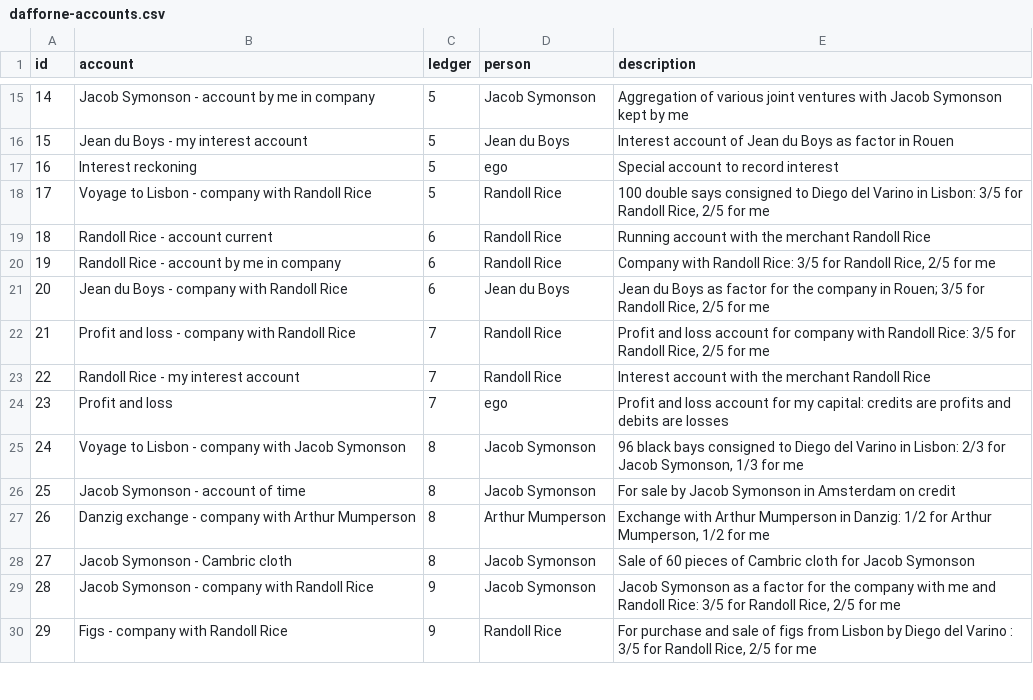
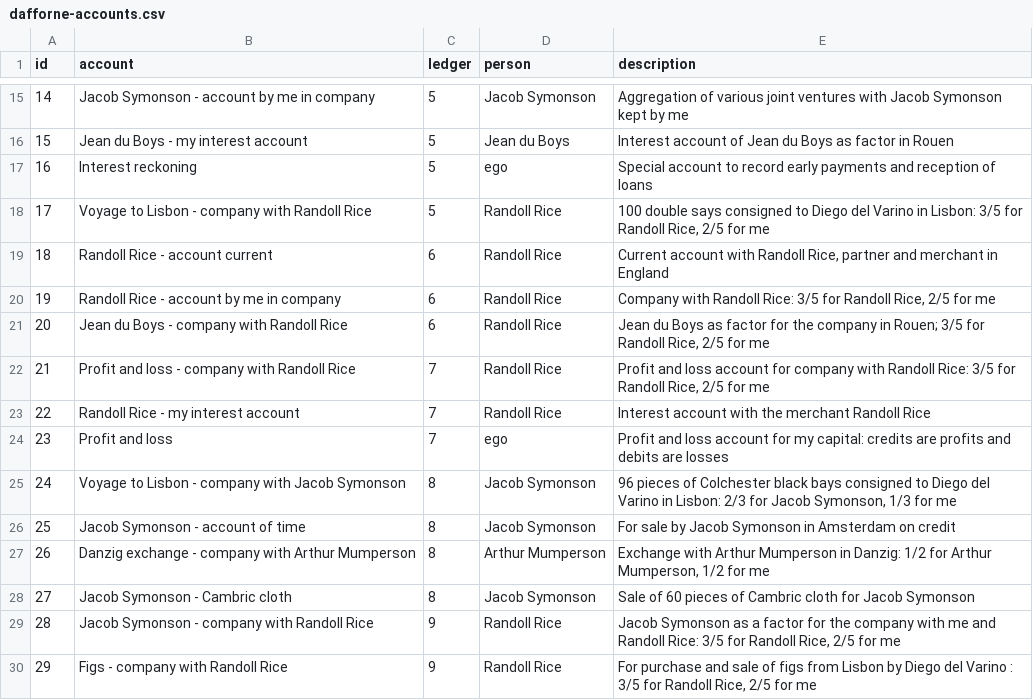
Before and after one commit to jessesadler/debkeepr, a CSV file: data-raw/dafforne-accounts.csv, drawn as a sheet; only a part is shown, gaps mark what is left out; the diff covers the shown part only.

Commit message:
Edit Dafforne data
* Changes to some descriptions of accounts and transactions.
* All values remained unchanged.

```diff
--- a/data-raw/dafforne-accounts.csv
+++ b/data-raw/dafforne-accounts.csv
@@ -16,7 +16,7 @@ id,account,ledger,person,description
 15,Jean du Boys - my interest account,5,Jean du Boys,Interest account of Jean du Boys as factor in Rouen
-16,Interest reckoning,5,ego,Special account to record interest
+16,Interest reckoning,5,ego,Special account to record early payments and reception of loans
 17,Voyage to Lisbon - company with Randoll Rice,5,Randoll Rice,"100 double says consigned to Diego del Varino in Lisbon: 3/5 for Randoll Rice, 2/5 for me"
-18,Randoll Rice - account current,6,Randoll Rice,Running account with the merchant Randoll Rice
+18,Randoll Rice - account current,6,Randoll Rice,"Current account with Randoll Rice, partner and merchant in England"
 19,Randoll Rice - account by me in company,6,Randoll Rice,"Company with Randoll Rice: 3/5 for Randoll Rice, 2/5 for me"
-20,Jean du Boys - company with Randoll Rice,6,Jean du Boys,"Jean du Boys as factor for the company in Rouen; 3/5 for Randoll Rice, 2/5 for me"
+20,Jean du Boys - company with Randoll Rice,6,Randoll Rice,"Jean du Boys as factor for the company in Rouen; 3/5 for Randoll Rice, 2/5 for me"
 21,Profit and loss - company with Randoll Rice,7,Randoll Rice,"Profit and loss account for company with Randoll Rice: 3/5 for Randoll Rice, 2/5 for me"
@@ -24,3 +24,3 @@ id,account,ledger,person,description
 23,Profit and loss,7,ego,Profit and loss account for my capital: credits are profits and debits are losses
-24,Voyage to Lisbon - company with Jacob Symonson,8,Jacob Symonson,"96 black bays consigned to Diego del Varino in Lisbon: 2/3 for Jacob Symonson, 1/3 for me"
+24,Voyage to Lisbon - company with Jacob Symonson,8,Jacob Symonson,"96 pieces of Colchester black bays consigned to Diego del Varino in Lisbon: 2/3 for Jacob Symonson, 1/3 for me"
 25,Jacob Symonson - account of time,8,Jacob Symonson,For sale by Jacob Symonson in Amsterdam on credit
@@ -28,3 +28,3 @@ id,account,ledger,person,description
 27,Jacob Symonson - Cambric cloth,8,Jacob Symonson,Sale of 60 pieces of Cambric cloth for Jacob Symonson
-28,Jacob Symonson - company with Randoll Rice,9,Jacob Symonson,"Jacob Symonson as a factor for the company with me and Randoll Rice: 3/5 for Randoll Rice, 2/5 for me"
+28,Jacob Symonson - company with Randoll Rice,9,Randoll Rice,"Jacob Symonson as a factor for the company with me and Randoll Rice: 3/5 for Randoll Rice, 2/5 for me"
 29,Figs - company with Randoll Rice,9,Randoll Rice,"For purchase and sale of figs from Lisbon by Diego del Varino : 3/5 for Randoll Rice, 2/5 for me"
```
Also changed, not shown: 13 edited cells elsewhere in this file, data-raw/dafforne-transactions.csv, 2 other files.
